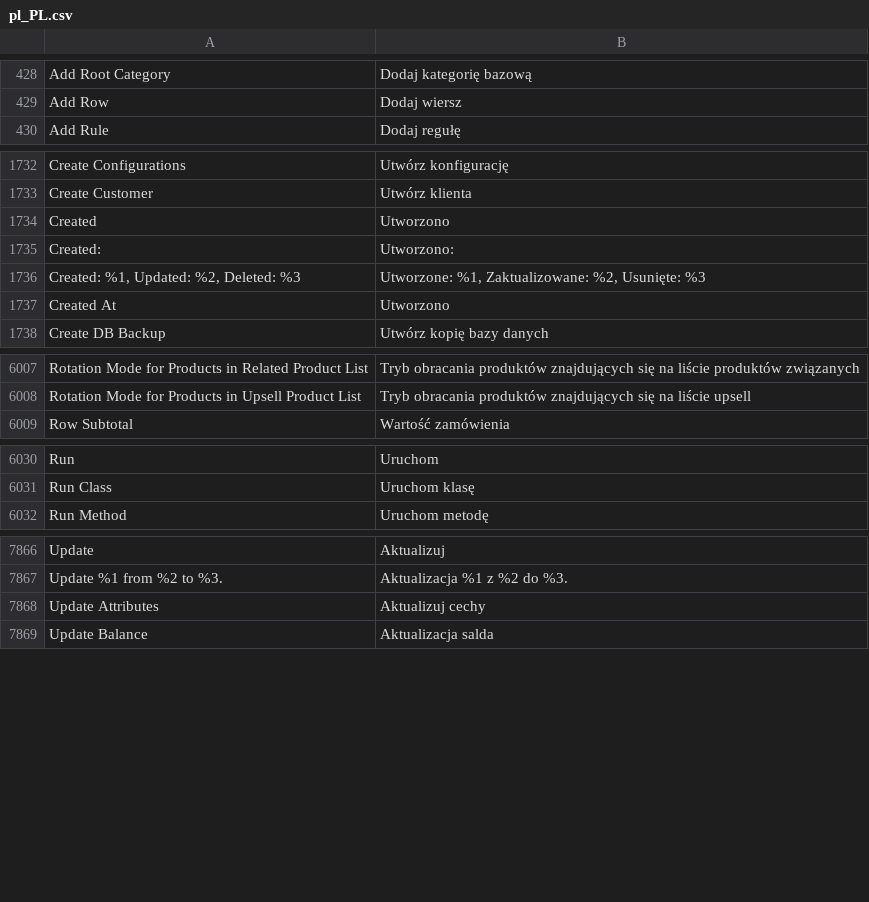
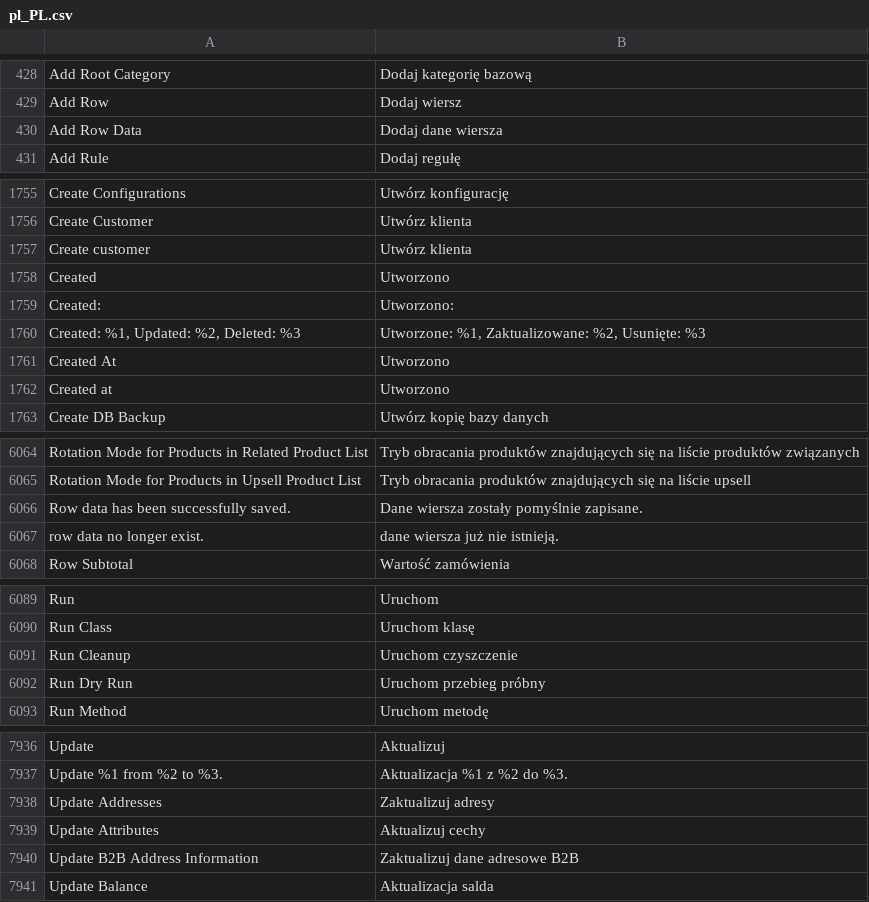
Before and after one commit to GARDENLAWN/hyvatheme, a CSV file: i18n/pl_PL.csv, drawn as a sheet; only a part is shown, gaps mark what is left out; the diff covers the shown part only; the diff names each change by its address in the sheet, - before the commit and + after, or states it on an @@ line.

```diff
--- a/i18n/pl_PL.csv
+++ b/i18n/pl_PL.csv
+row 430: Add Row Data | Dodaj dane wiersza
+row 1757: Create customer | Utwórz klienta
+row 1762: Created at | Utworzono
+row 6066: Row data has been successfully saved. | Dane wiersza zostały pomyślnie zapisane.
+row 6067: row data no longer exist. | dane wiersza już nie istnieją.
+row 6091: Run Cleanup | Uruchom czyszczenie
+row 6092: Run Dry Run | Uruchom przebieg próbny
+row 7938: Update Addresses | Zaktualizuj adresy
+row 7940: Update B2B Address Information | Zaktualizuj dane adresowe B2B
```
Also changed, not shown: 68 added rows and 2 moved rows elsewhere in this file.
